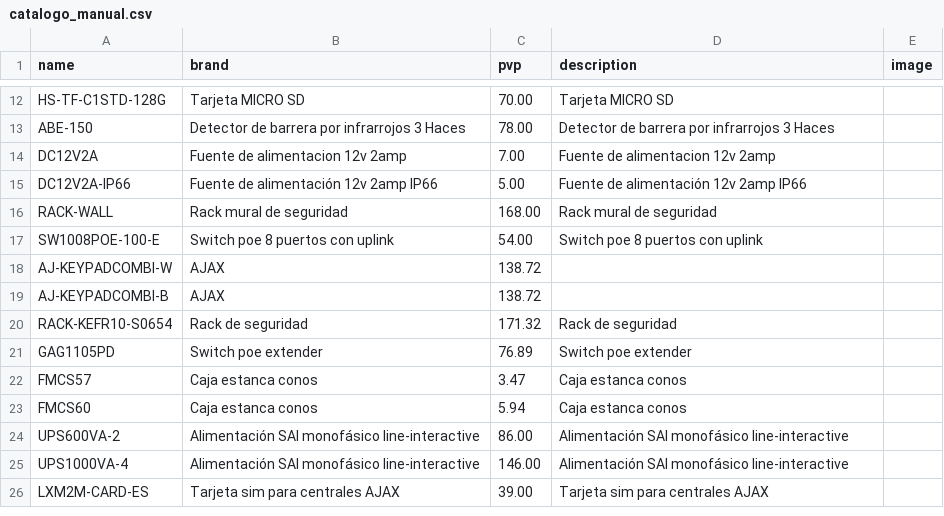
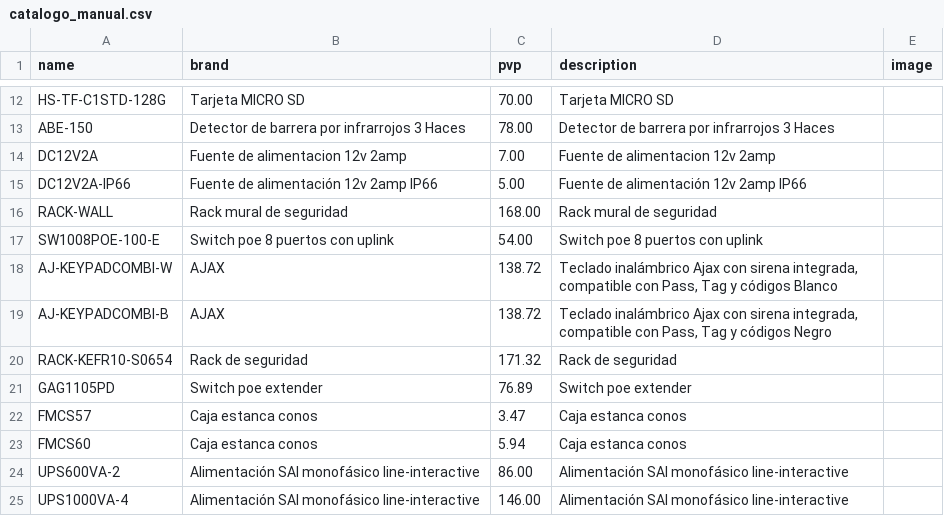
Before and after one commit to billyn25/hiperajax, a CSV file: catalogo_manual.csv, drawn as a sheet; only a part is shown, gaps mark what is left out; the shorter side is filled out with more unchanged rows.

```diff
--- a/catalogo_manual.csv
+++ b/catalogo_manual.csv
@@ -17,4 +17,4 @@ RACK-WALL;Rack mural de seguridad;168.00;Rack mural de seguridad;
 SW1008POE-100-E;Switch poe 8 puertos con uplink;54.00;Switch poe 8 puertos con uplink;
-AJ-KEYPADCOMBI-W;AJAX;138.72;;
-AJ-KEYPADCOMBI-B;AJAX;138.72;;
+AJ-KEYPADCOMBI-W;AJAX;138.72;Teclado inalámbrico Ajax con sirena integrada, compatible con Pass, Tag y códigos Blanco;
+AJ-KEYPADCOMBI-B;AJAX;138.72;Teclado inalámbrico Ajax con sirena integrada, compatible con Pass, Tag y códigos Negro;
 RACK-KEFR10-S0654;Rack de seguridad;171.32;Rack de seguridad;
```
Also changed, not shown: 3 other files.
